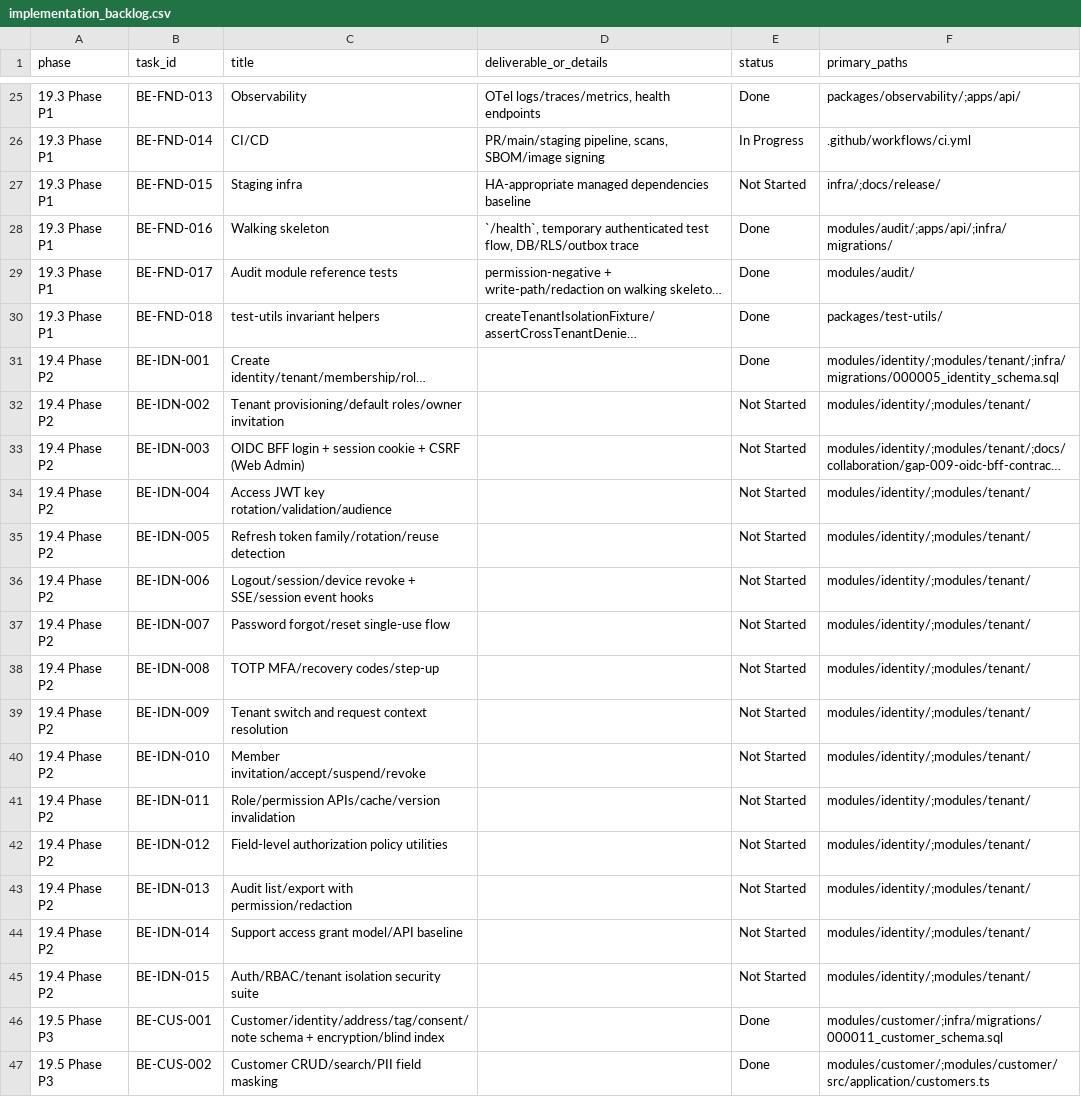
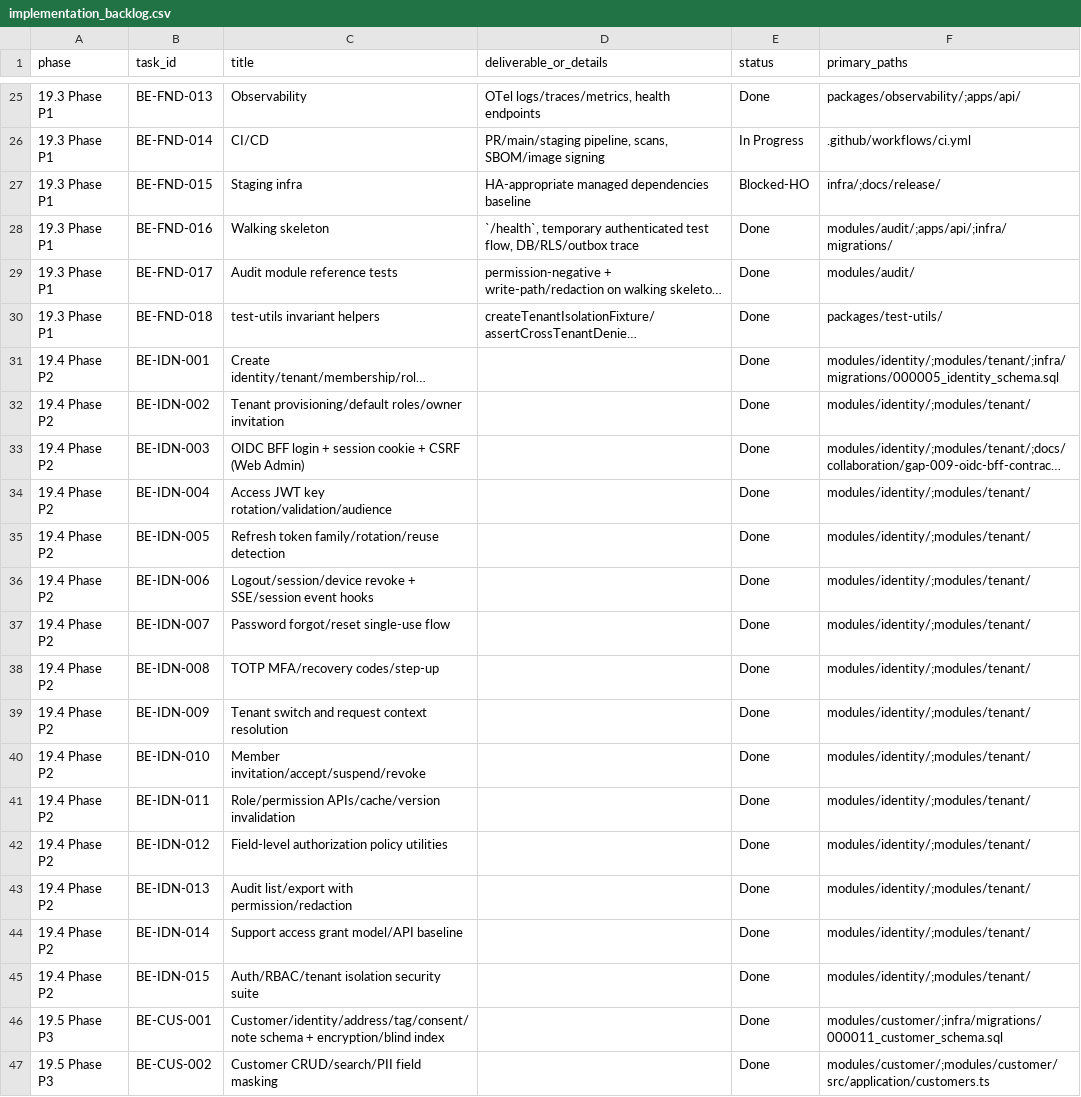
Before and after one commit to LonelyTraderBay/Phan_mem_ban_hang_online, a CSV file: backend/backend_doc/matrices/implementation_backlog.csv, drawn as a sheet; only a part is shown, gaps mark what is left out; long unchanged cells end in …; the diff covers the shown part only; the diff names each change by its address in the sheet, - before the commit and + after, or states it on an @@ line.

```diff
--- a/backend/backend_doc/matrices/implementation_backlog.csv
+++ b/backend/backend_doc/matrices/implementation_backlog.csv
-E27 (status): Not Started
+E27 (status): Blocked-HO
-E32:E45 (status): Not Started
+E32:E45 (status): Done
```
Also changed, not shown: 33 edited cells elsewhere in this file, 12 other files.
